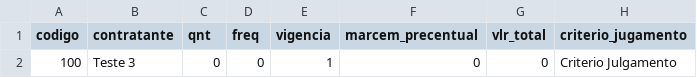
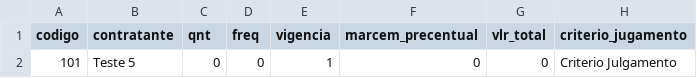
Before and after one commit to leandr0s/pulsar_app, a CSV file: data/precificacao.csv, drawn as a sheet; only a part is shown; the diff names each change by its address in the sheet, - before the commit and + after, or states it on an @@ line.

```diff
--- a/data/precificacao.csv
+++ b/data/precificacao.csv
-A2 (codigo): 100
+A2 (codigo): 101
-B2 (contratante): Teste 3
+B2 (contratante): Teste 5
```
Also changed, not shown: data/param_itens.csv, 4 other files.
